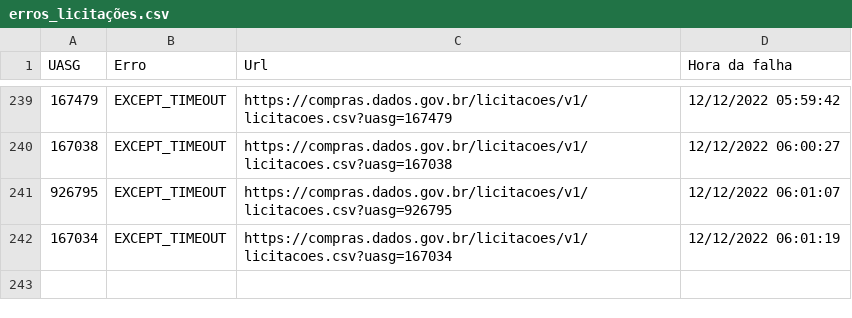
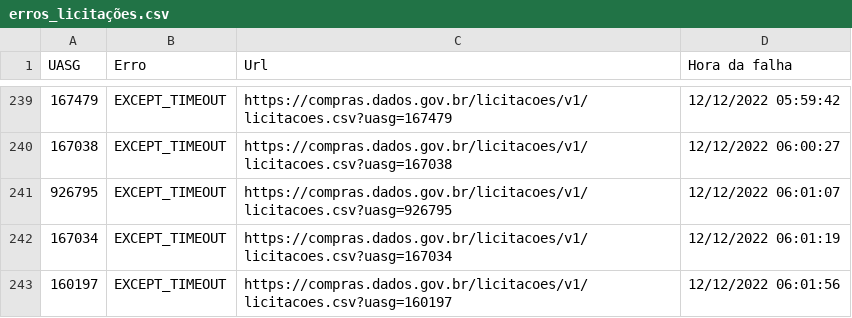
Before and after one commit to TiagoFCandido/TCC_licitacoes, a CSV file: erros_licitações.csv, drawn as a sheet; only a part is shown, gaps mark what is left out.

```diff
--- a/erros_licitações.csv
+++ b/erros_licitações.csv
@@ -242 +242,2 @@ UASG,Erro,Url,Hora da falha
 167034,EXCEPT_TIMEOUT,https://compras.dados.gov.br/licitacoes/v1/licitacoes.csv?uasg=167034,12/12/2022 06:01:19
+160197,EXCEPT_TIMEOUT,https://compras.dados.gov.br/licitacoes/v1/licitacoes.csv?uasg=160197,12/12/2022 06:01:56
```
Also changed, not shown: 1 other file.
